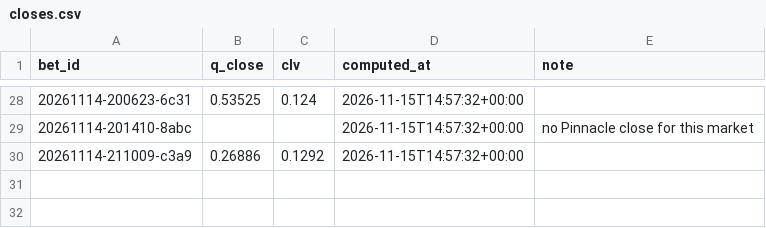
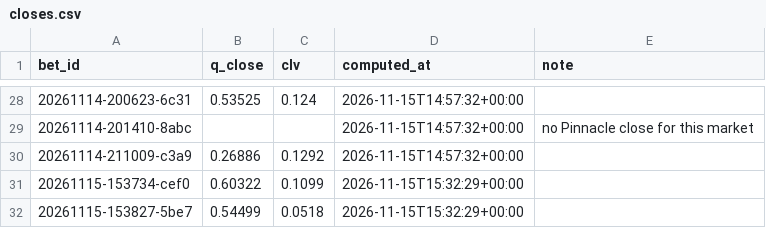
Before and after one commit to lukkeodds/livetest-log, a CSV file: data/closes.csv, drawn as a sheet; only a part is shown, gaps mark what is left out.

Commit message:
snapshot 20261115T153526Z: closes.csv, notified.csv

```diff
--- a/data/closes.csv
+++ b/data/closes.csv
@@ -30 +30,3 @@ bet_id,q_close,clv,computed_at,note
 20261114-211009-c3a9,0.26886,0.1292,2026-11-15T14:57:32+00:00,
+20261115-153734-cef0,0.60322,0.1099,2026-11-15T15:32:29+00:00,
+20261115-153827-5be7,0.54499,0.0518,2026-11-15T15:32:29+00:00,
```
Also changed, not shown: data/notified.csv, 2 other files.
